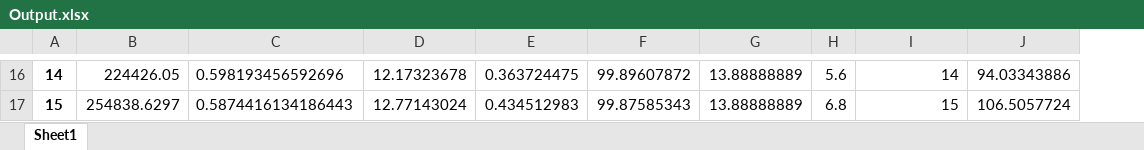
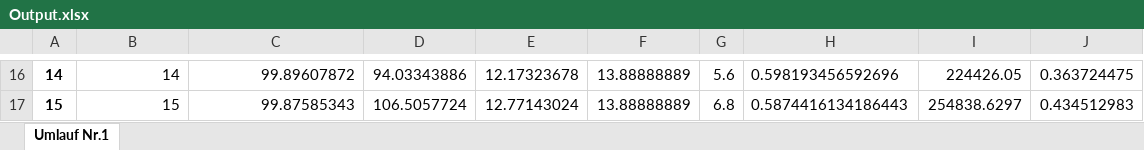
Before and after one commit to fabiofrank/Bachelorarbeit, an Excel workbook: Output.xlsx, sheet Umlauf Nr.1, drawn as a sheet; only a part is shown, gaps mark what is left out; values as stored, in another font and other column widths than the file's, no borders; removed rows and columns are numbered as before the commit, all else as after; the diff covers the shown part only; the diff names each change by its address in the sheet, - before the commit and + after, or states it on an @@ line.

```diff
--- a/Output.xlsx (sheet Umlauf Nr.1)
+++ b/Output.xlsx (sheet Umlauf Nr.1)
-sheet tab: Sheet1
+sheet tab: Umlauf Nr.1
+column D, rows 16-17: 94.03343886 | 106.5057724
-column E, rows 16-17: 0.363724475 | 0.434512983
-column F, rows 16-17: 99.89607872 | 99.87585343
+column H, rows 16-17: 0.598193456592696 | 0.5874416134186443
-B16: 224426.05
+B16: 14
-C16: 0.598193456592696
+C16: 99.89607872
-I16: 14
+I16: 224426.05
-J16: 94.03343886
+J16: 0.363724475
-B17: 254838.6297
+B17: 15
-C17: 0.5874416134186443
+C17: 99.87585343
-I17: 15
+I17: 254838.6297
-J17: 106.5057724
+J17: 0.434512983
```
Also changed, not shown: 1 added row, 1 removed row and 56 edited cells elsewhere in this sheet, 1 other file.
